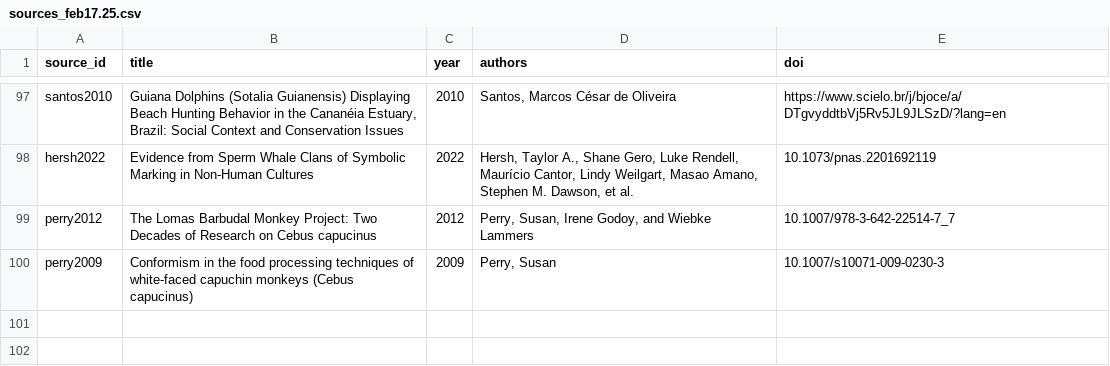
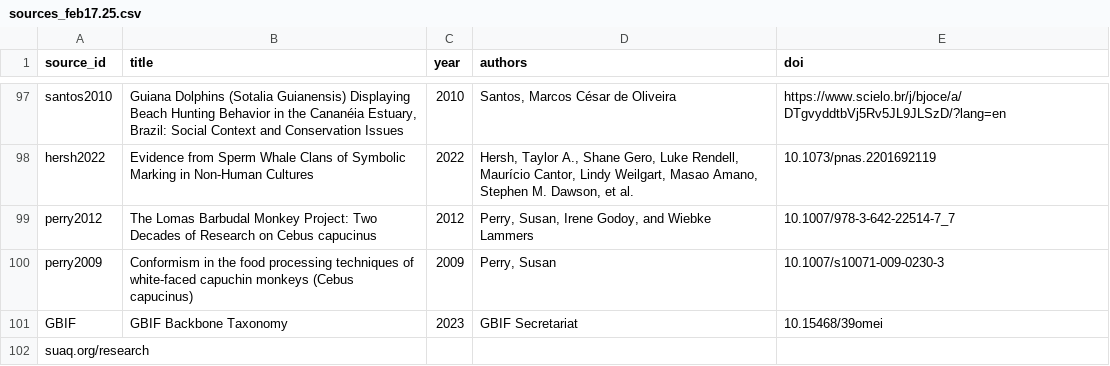
Before and after one commit to datadiversitylab/generic_shiny_data, a CSV file: db/table_csvs/sources_feb17.25.csv, drawn as a sheet; only a part is shown, gaps mark what is left out.

```diff
--- a/db/table_csvs/sources_feb17.25.csv
+++ b/db/table_csvs/sources_feb17.25.csv
@@ -100 +100,3 @@ perry2012,The Lomas Barbudal Monkey Project: Two Decades of Research on Cebus ca
 perry2009,Conformism in the food processing techniques of white-faced capuchin monkeys (Cebus capucinus),2009,"Perry, Susan",10.1007/s10071-009-0230-3
+GBIF,GBIF Backbone Taxonomy,2023,GBIF Secretariat,10.15468/39omei
+suaq.org/research,,,,
```
Also changed, not shown: db/table_csvs/behaviors_feb18.25.csv, db/table_csvs/groups_jan24.25.csv, 1 other file.
